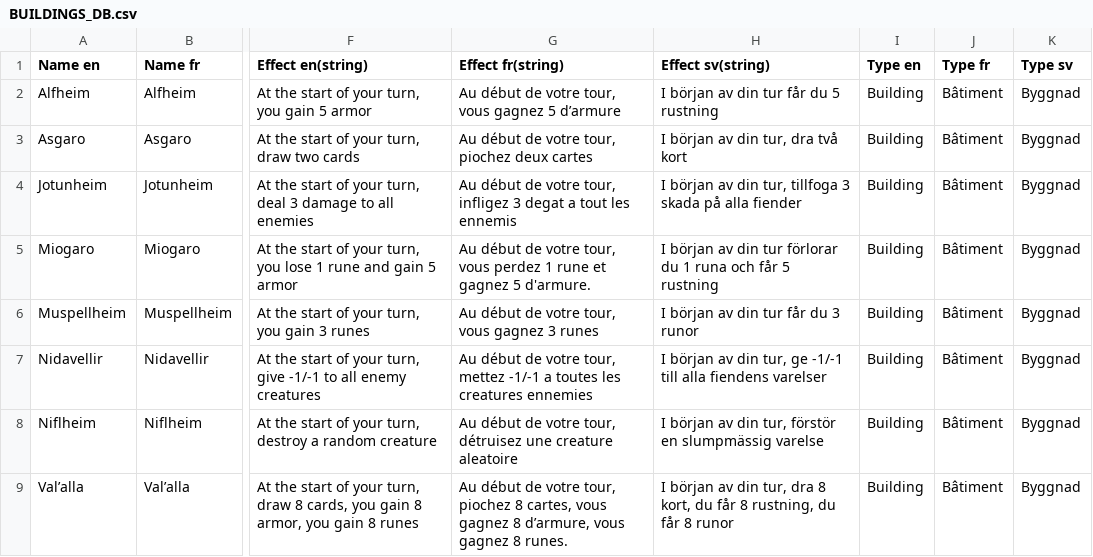
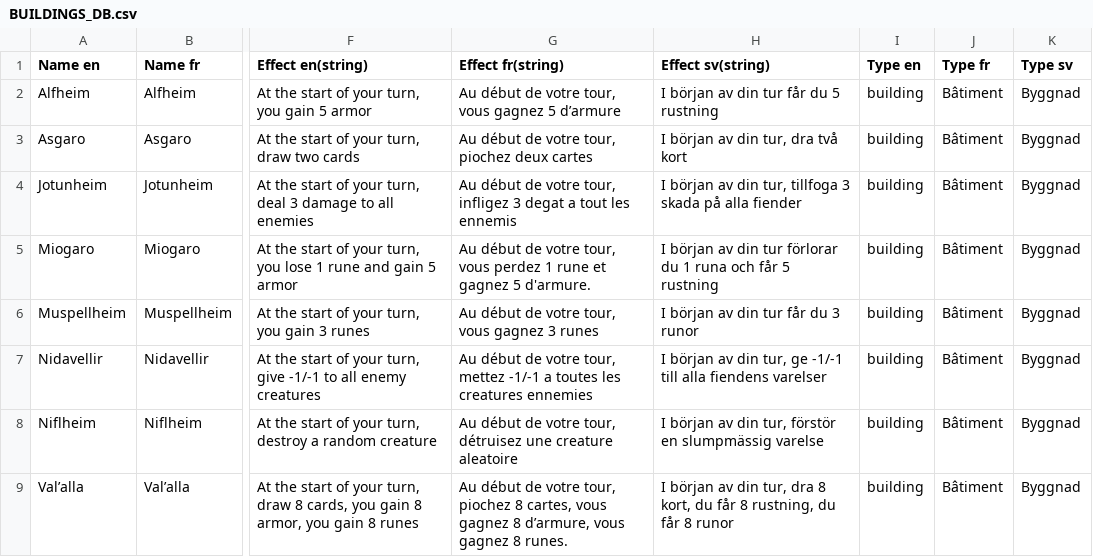
Before and after one commit to FT-OTTA/Transcendence42, a CSV file: nodejs/databases/buildings/BUILDINGS_DB.csv, drawn as a sheet; only a part is shown, gaps mark what is left out; the diff names each change by its address in the sheet, - before the commit and + after, or states it on an @@ line.

Commit message:
cards translated, playground translation finished

```diff
--- a/nodejs/databases/buildings/BUILDINGS_DB.csv
+++ b/nodejs/databases/buildings/BUILDINGS_DB.csv
-I2:I9 (Type en): Building
+I2:I9 (Type en): building
```
Also changed, not shown: nodejs/databases/creatures/CREATURE_DB.csv, nodejs/databases/spells/SPELLS_DB.csv, 6 other files.
